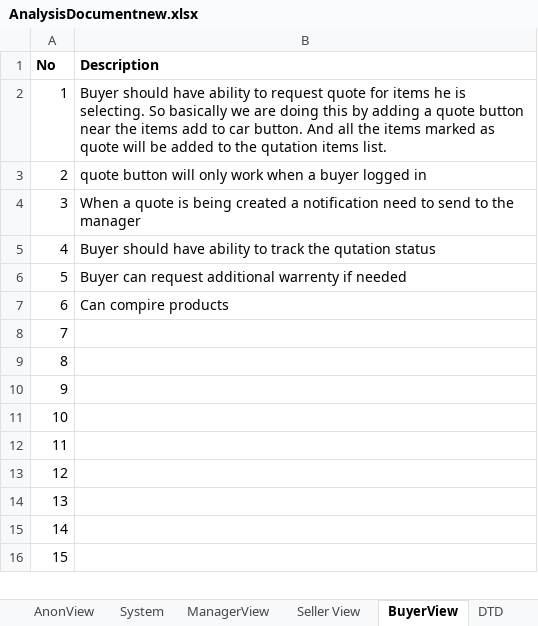
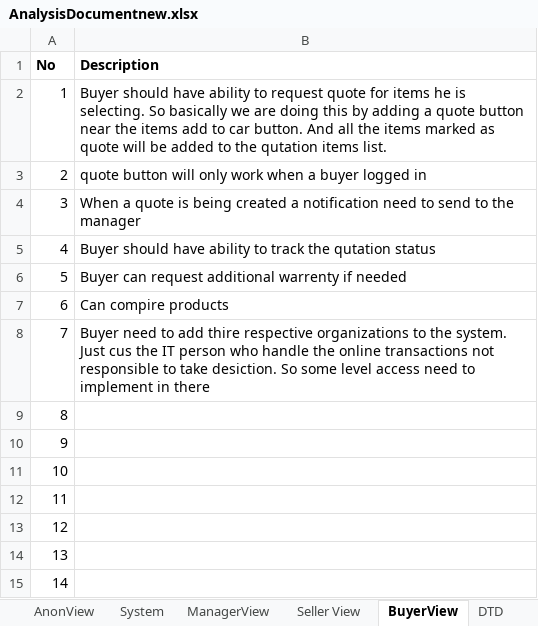
Before and after one commit to asachanxxx/B2BBackend, an Excel workbook: AnalysisDocumentnew.xlsx, sheet BuyerView, drawn as a sheet; only a part is shown; the shorter side is filled out with more unchanged rows; values as stored, in another font and other column widths than the file's, no borders; the diff names each change by its address in the sheet, - before the commit and + after, or states it on an @@ line.

```diff
--- a/AnalysisDocumentnew.xlsx (sheet BuyerView)
+++ b/AnalysisDocumentnew.xlsx (sheet BuyerView)
-B8 (Description): (empty)
+B8 (Description): Buyer need to add thire respective organizations to the system. Just cus the IT person who handle the online transactions not responsible to take desiction. So some level access need to implement in there
```
Also changed, not shown: 4 other files.
